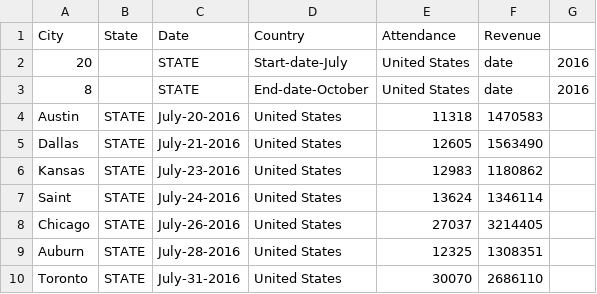
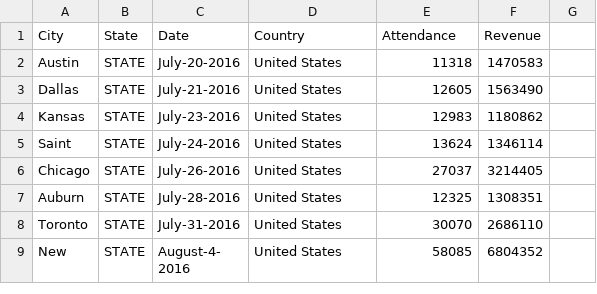
Before and after one commit to niktaskar/tour_analytics, a CSV file: data/Summer_Sixteen_Tour.csv, drawn as a sheet; only a part is shown; the shorter side is filled out with more unchanged rows; the diff names each change by its address in the sheet, - before the commit and + after, or states it on an @@ line.

```diff
--- a/data/Summer_Sixteen_Tour.csv
+++ b/data/Summer_Sixteen_Tour.csv
-row 2: 20 |  | STATE | Start-date-July | United States | date | 2016
-row 3: 8 |  | STATE | End-date-October | United States | date | 2016
```
Also changed, not shown: data/Purpose_World_Tour.csv, data/Starboy:_Legend_of_the_Fall_Tour.csv, 2 other files.
